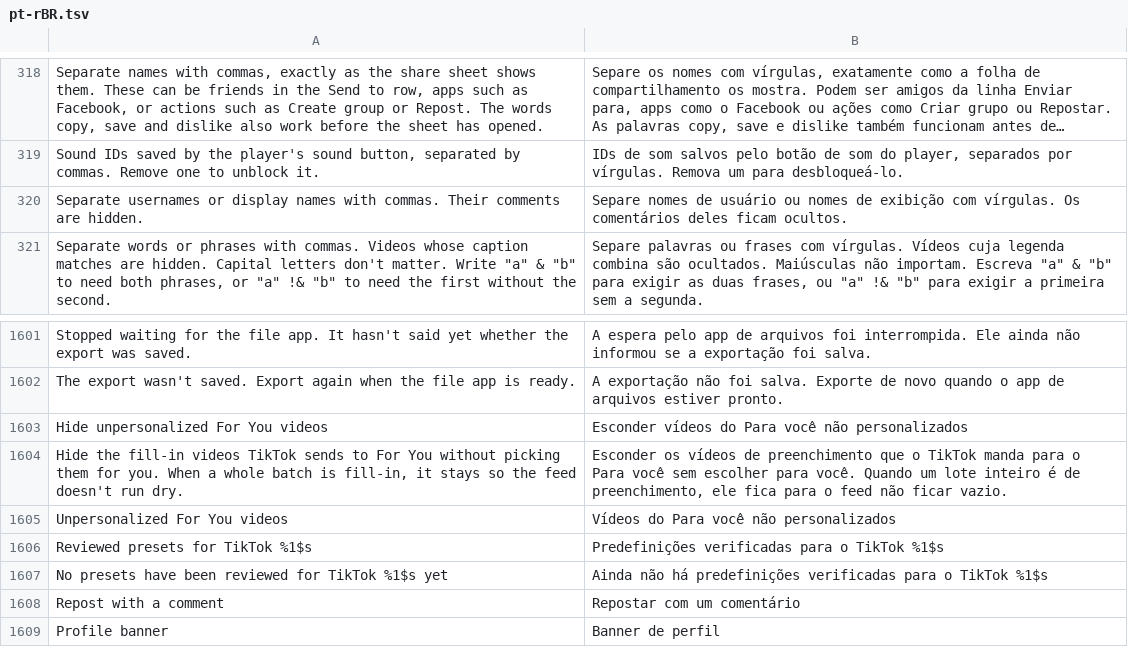
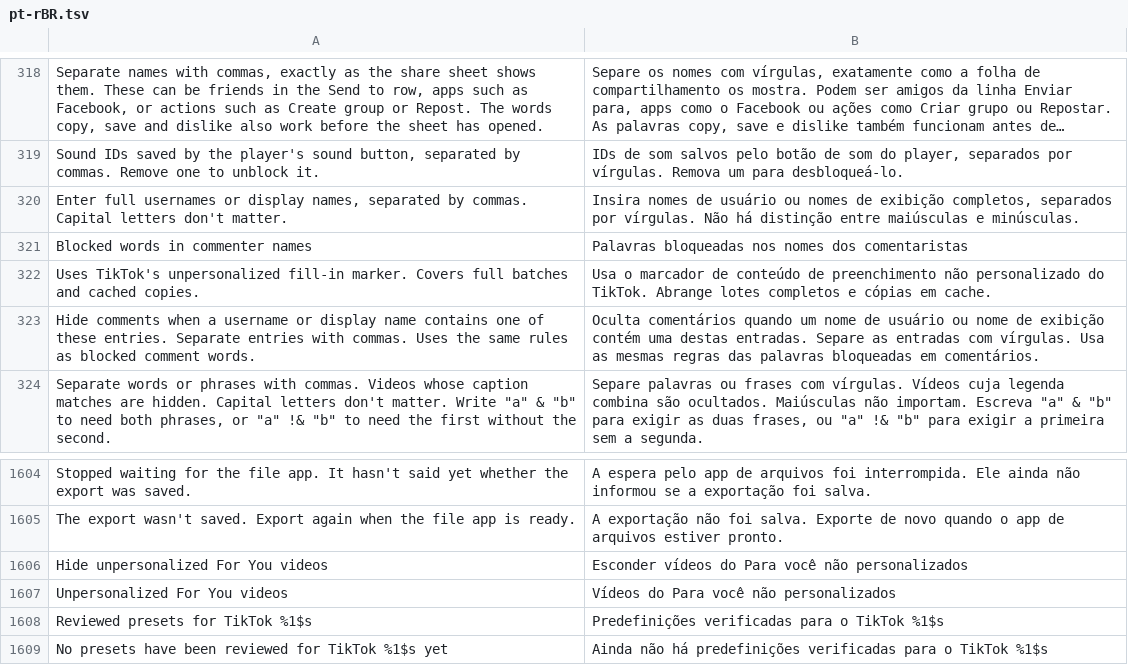
Before and after one commit to icysymmetra/tiktok-patches-for-morphe, a TSV file: extensions/tiktok/src/main/l10n/pt-rBR.tsv, drawn as a sheet; only a part is shown, gaps mark what is left out; the shorter side is filled out with more unchanged rows; long unchanged cells end in …; removed rows and columns are numbered as before the commit, all else as after; the diff names each change by its address in the sheet, - before the commit and + after, or states it on an @@ line.

```diff
--- a/extensions/tiktok/src/main/l10n/pt-rBR.tsv
+++ b/extensions/tiktok/src/main/l10n/pt-rBR.tsv
-row 320: Separate usernames or display names with commas. Their comments are hidden. | Separe nomes de usuário ou nomes de exibição com vírgulas. Os comentários deles ficam ocultos.
+row 320: Enter full usernames or display names, separated by commas. Capital letters don't matter. | Insira nomes de usuário ou nomes de exibição completos, separados por vírgulas. Não há distinção entre maiúsculas e minúsculas.
+row 321: Blocked words in commenter names | Palavras bloqueadas nos nomes dos comentaristas
+row 322: Uses TikTok's unpersonalized fill-in marker. Covers full batches and cached copies. | Usa o marcador de conteúdo de preenchimento não personalizado do TikTok. Abrange lotes completos e cópias em cache.
+row 323: Hide comments when a username or display name contains one of these entries. Separate entries with commas. Uses the same rules as blocked comment words. | Oculta comentários quando um nome de usuário ou nome de exibição contém uma destas entradas. Separe as entradas com vírgulas. Usa as mesmas regras das palavras bloqueadas em comentários.
-row 1604: Hide the fill-in videos TikTok sends to For You without picking them for you. When a whole batch is fill-in, it stays so the feed doesn't run dry. | Esconder os vídeos de preenchimento que o TikTok manda para o Para você sem escolher para você. Quando um lote inteiro é de preenchimento, ele fica para o feed não ficar vazio.
```
Also changed, not shown: extensions/tiktok/src/main/l10n/az.tsv, extensions/tiktok/src/main/l10n/es.tsv, 29 other files.
